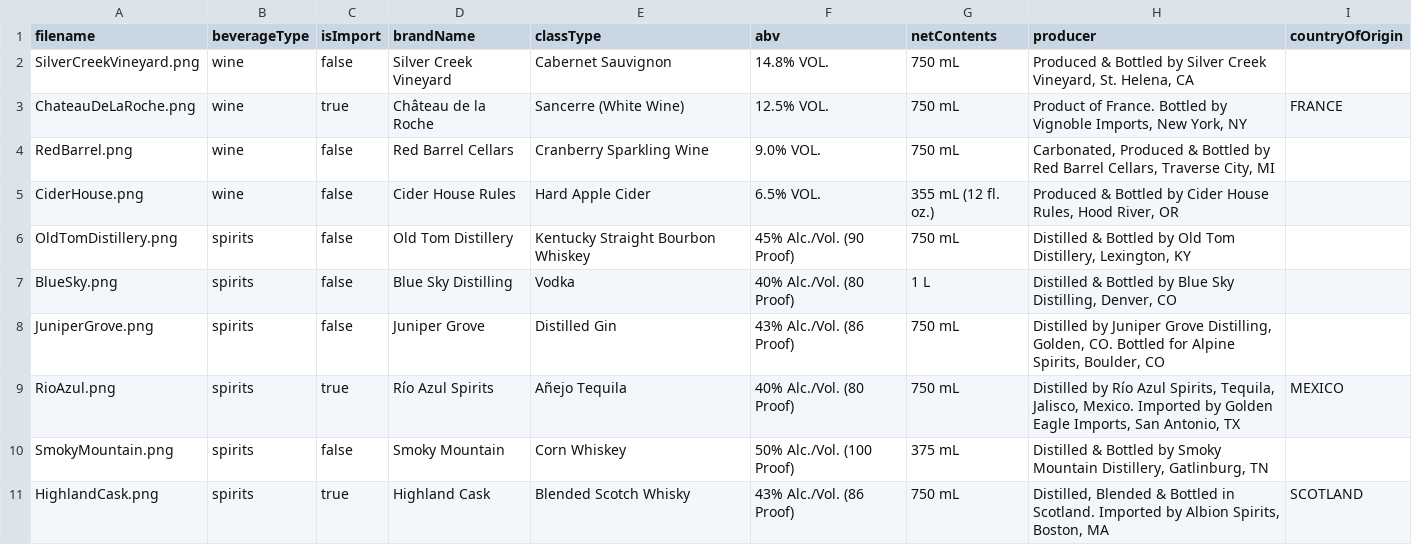
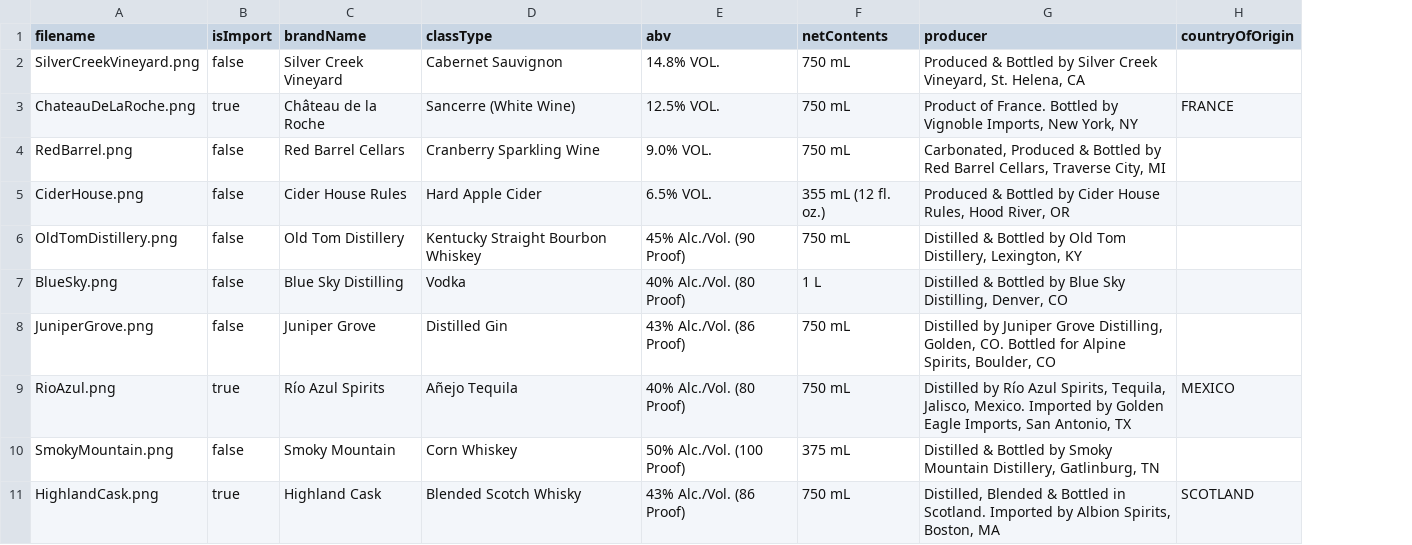
Before and after one commit to bobbyreed/treasury-take-home-test, a CSV file: sample-labels/expected-values.csv, drawn as a sheet; only a part is shown; the diff names each change by its address in the sheet, - before the commit and + after, or states it on an @@ line.

```diff
--- a/sample-labels/expected-values.csv
+++ b/sample-labels/expected-values.csv
-column B (beverageType), rows 2-11: wine | wine | wine | wine | spirits | spirits | spirits | spirits | spirits | spirits
```
Also changed, not shown: sample-labels/batch-tests/mismatches.csv, 17 other files.
